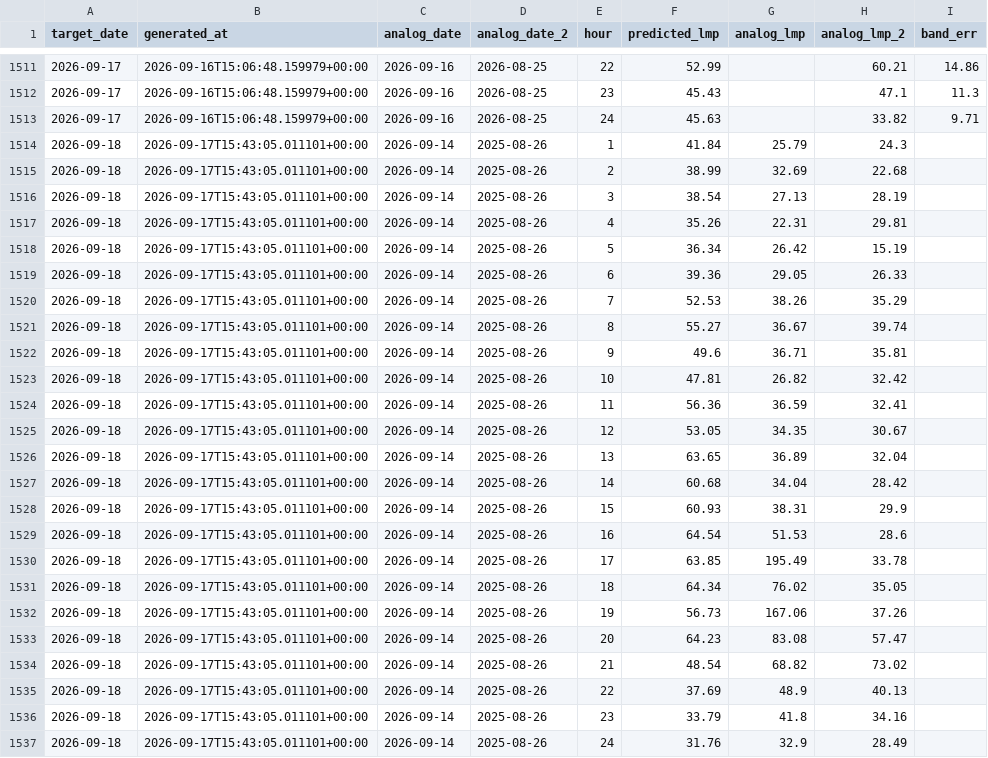
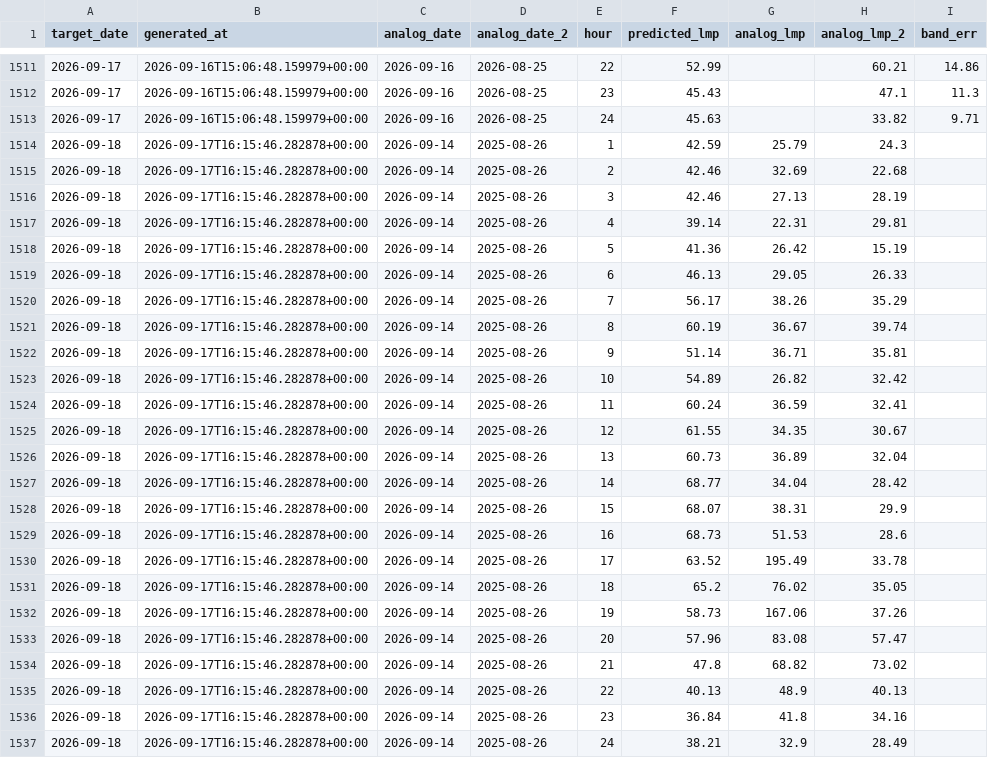
Before and after one commit to lulopdz/lrg-dashboard, a CSV file: data/rtm_forecast_history.csv, drawn as a sheet; only a part is shown, gaps mark what is left out.

```diff
--- a/data/rtm_forecast_history.csv
+++ b/data/rtm_forecast_history.csv
@@ -1513,25 +1513,25 @@ target_date,generated_at,analog_date,analog_date_2,hour,predicted_lmp,analog_lmp
 2026-09-17,2026-09-16T15:06:48.159979+00:00,2026-09-16,2026-08-25,24,45.63,,33.82,9.71
-2026-09-18,2026-09-17T15:43:05.011101+00:00,2026-09-14,2025-08-26,1,41.84,25.79,24.3,
-2026-09-18,2026-09-17T15:43:05.011101+00:00,2026-09-14,2025-08-26,2,38.99,32.69,22.68,
-2026-09-18,2026-09-17T15:43:05.011101+00:00,2026-09-14,2025-08-26,3,38.54,27.13,28.19,
-2026-09-18,2026-09-17T15:43:05.011101+00:00,2026-09-14,2025-08-26,4,35.26,22.31,29.81,
-2026-09-18,2026-09-17T15:43:05.011101+00:00,2026-09-14,2025-08-26,5,36.34,26.42,15.19,
-2026-09-18,2026-09-17T15:43:05.011101+00:00,2026-09-14,2025-08-26,6,39.36,29.05,26.33,
-2026-09-18,2026-09-17T15:43:05.011101+00:00,2026-09-14,2025-08-26,7,52.53,38.26,35.29,
-2026-09-18,2026-09-17T15:43:05.011101+00:00,2026-09-14,2025-08-26,8,55.27,36.67,39.74,
-2026-09-18,2026-09-17T15:43:05.011101+00:00,2026-09-14,2025-08-26,9,49.6,36.71,35.81,
-2026-09-18,2026-09-17T15:43:05.011101+00:00,2026-09-14,2025-08-26,10,47.81,26.82,32.42,
-2026-09-18,2026-09-17T15:43:05.011101+00:00,2026-09-14,2025-08-26,11,56.36,36.59,32.41,
-2026-09-18,2026-09-17T15:43:05.011101+00:00,2026-09-14,2025-08-26,12,53.05,34.35,30.67,
-2026-09-18,2026-09-17T15:43:05.011101+00:00,2026-09-14,2025-08-26,13,63.65,36.89,32.04,
-2026-09-18,2026-09-17T15:43:05.011101+00:00,2026-09-14,2025-08-26,14,60.68,34.04,28.42,
-2026-09-18,2026-09-17T15:43:05.011101+00:00,2026-09-14,2025-08-26,15,60.93,38.31,29.9,
-2026-09-18,2026-09-17T15:43:05.011101+00:00,2026-09-14,2025-08-26,16,64.54,51.53,28.6,
-2026-09-18,2026-09-17T15:43:05.011101+00:00,2026-09-14,2025-08-26,17,63.85,195.49,33.78,
-2026-09-18,2026-09-17T15:43:05.011101+00:00,2026-09-14,2025-08-26,18,64.34,76.02,35.05,
-2026-09-18,2026-09-17T15:43:05.011101+00:00,2026-09-14,2025-08-26,19,56.73,167.06,37.26,
-2026-09-18,2026-09-17T15:43:05.011101+00:00,2026-09-14,2025-08-26,20,64.23,83.08,57.47,
-2026-09-18,2026-09-17T15:43:05.011101+00:00,2026-09-14,2025-08-26,21,48.54,68.82,73.02,
-2026-09-18,2026-09-17T15:43:05.011101+00:00,2026-09-14,2025-08-26,22,37.69,48.9,40.13,
-2026-09-18,2026-09-17T15:43:05.011101+00:00,2026-09-14,2025-08-26,23,33.79,41.8,34.16,
-2026-09-18,2026-09-17T15:43:05.011101+00:00,2026-09-14,2025-08-26,24,31.76,32.9,28.49,
+2026-09-18,2026-09-17T16:15:46.282878+00:00,2026-09-14,2025-08-26,1,42.59,25.79,24.3,
+2026-09-18,2026-09-17T16:15:46.282878+00:00,2026-09-14,2025-08-26,2,42.46,32.69,22.68,
+2026-09-18,2026-09-17T16:15:46.282878+00:00,2026-09-14,2025-08-26,3,42.46,27.13,28.19,
+2026-09-18,2026-09-17T16:15:46.282878+00:00,2026-09-14,2025-08-26,4,39.14,22.31,29.81,
+2026-09-18,2026-09-17T16:15:46.282878+00:00,2026-09-14,2025-08-26,5,41.36,26.42,15.19,
+2026-09-18,2026-09-17T16:15:46.282878+00:00,2026-09-14,2025-08-26,6,46.13,29.05,26.33,
+2026-09-18,2026-09-17T16:15:46.282878+00:00,2026-09-14,2025-08-26,7,56.17,38.26,35.29,
+2026-09-18,2026-09-17T16:15:46.282878+00:00,2026-09-14,2025-08-26,8,60.19,36.67,39.74,
+2026-09-18,2026-09-17T16:15:46.282878+00:00,2026-09-14,2025-08-26,9,51.14,36.71,35.81,
+2026-09-18,2026-09-17T16:15:46.282878+00:00,2026-09-14,2025-08-26,10,54.89,26.82,32.42,
+2026-09-18,2026-09-17T16:15:46.282878+00:00,2026-09-14,2025-08-26,11,60.24,36.59,32.41,
+2026-09-18,2026-09-17T16:15:46.282878+00:00,2026-09-14,2025-08-26,12,61.55,34.35,30.67,
+2026-09-18,2026-09-17T16:15:46.282878+00:00,2026-09-14,2025-08-26,13,60.73,36.89,32.04,
+2026-09-18,2026-09-17T16:15:46.282878+00:00,2026-09-14,2025-08-26,14,68.77,34.04,28.42,
+2026-09-18,2026-09-17T16:15:46.282878+00:00,2026-09-14,2025-08-26,15,68.07,38.31,29.9,
+2026-09-18,2026-09-17T16:15:46.282878+00:00,2026-09-14,2025-08-26,16,68.73,51.53,28.6,
+2026-09-18,2026-09-17T16:15:46.282878+00:00,2026-09-14,2025-08-26,17,63.52,195.49,33.78,
+2026-09-18,2026-09-17T16:15:46.282878+00:00,2026-09-14,2025-08-26,18,65.2,76.02,35.05,
+2026-09-18,2026-09-17T16:15:46.282878+00:00,2026-09-14,2025-08-26,19,58.73,167.06,37.26,
+2026-09-18,2026-09-17T16:15:46.282878+00:00,2026-09-14,2025-08-26,20,57.96,83.08,57.47,
+2026-09-18,2026-09-17T16:15:46.282878+00:00,2026-09-14,2025-08-26,21,47.8,68.82,73.02,
+2026-09-18,2026-09-17T16:15:46.282878+00:00,2026-09-14,2025-08-26,22,40.13,48.9,40.13,
+2026-09-18,2026-09-17T16:15:46.282878+00:00,2026-09-14,2025-08-26,23,36.84,41.8,34.16,
+2026-09-18,2026-09-17T16:15:46.282878+00:00,2026-09-14,2025-08-26,24,38.21,32.9,28.49,
```
Also changed, not shown: data/dam_forecast.csv, data/dam_forecast_history.csv, 12 other files.
